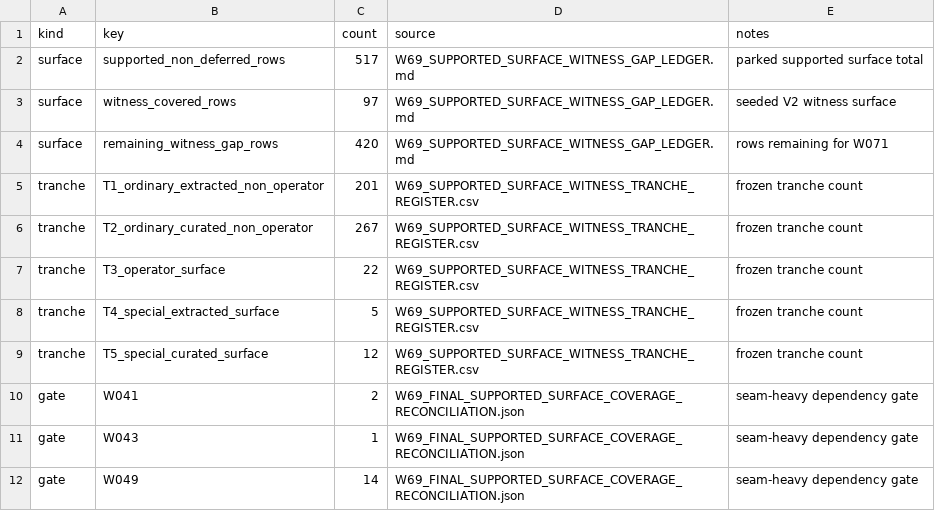
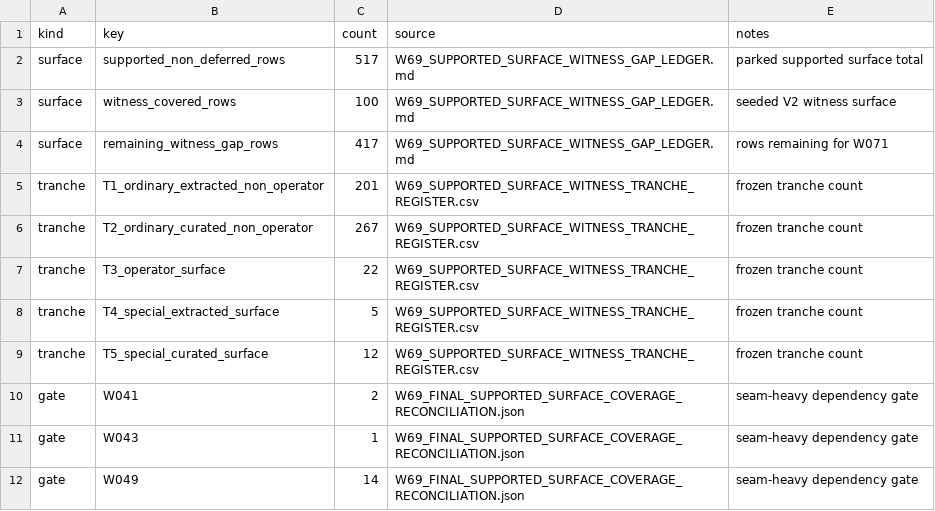
Before and after one commit to DnaCalc/OxFunc, a CSV file: docs/function-lane/W71_FROZEN_GAP_RECONCILIATION.csv, drawn as a sheet.

```diff
--- a/docs/function-lane/W71_FROZEN_GAP_RECONCILIATION.csv
+++ b/docs/function-lane/W71_FROZEN_GAP_RECONCILIATION.csv
@@ -2,4 +2,4 @@ kind,key,count,source,notes
 surface,supported_non_deferred_rows,517,W69_SUPPORTED_SURFACE_WITNESS_GAP_LEDGER.md,parked supported surface total
-surface,witness_covered_rows,97,W69_SUPPORTED_SURFACE_WITNESS_GAP_LEDGER.md,seeded V2 witness surface
-surface,remaining_witness_gap_rows,420,W69_SUPPORTED_SURFACE_WITNESS_GAP_LEDGER.md,rows remaining for W071
+surface,witness_covered_rows,100,W69_SUPPORTED_SURFACE_WITNESS_GAP_LEDGER.md,seeded V2 witness surface
+surface,remaining_witness_gap_rows,417,W69_SUPPORTED_SURFACE_WITNESS_GAP_LEDGER.md,rows remaining for W071
 tranche,T1_ordinary_extracted_non_operator,201,W69_SUPPORTED_SURFACE_WITNESS_TRANCHE_REGISTER.csv,frozen tranche count
```
Also changed, not shown: 5 other files.
